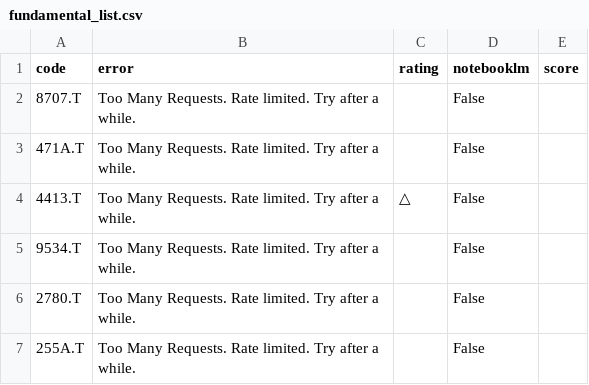
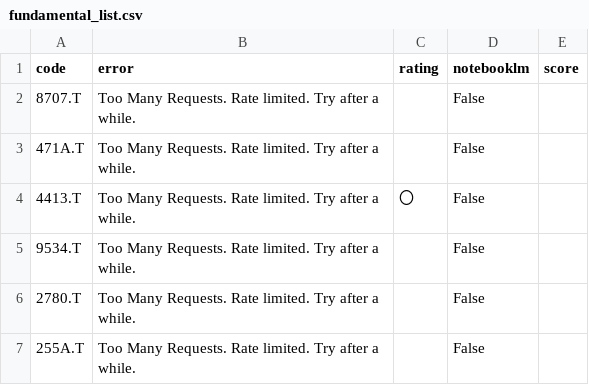
Before and after one commit to kaminoitte55sai-cmd/turtle-tool, a CSV file: fundamental_list.csv, drawn as a sheet; only a part is shown.

Commit message:
Update watchlist

```diff
--- a/fundamental_list.csv
+++ b/fundamental_list.csv
@@ -3,3 +3,3 @@
 471A.T,Too Many Requests. Rate limited. Try after a while.,,False,
-4413.T,Too Many Requests. Rate limited. Try after a while.,△,False,
+4413.T,Too Many Requests. Rate limited. Try after a while.,〇,False,
 9534.T,Too Many Requests. Rate limited. Try after a while.,,False,
```
